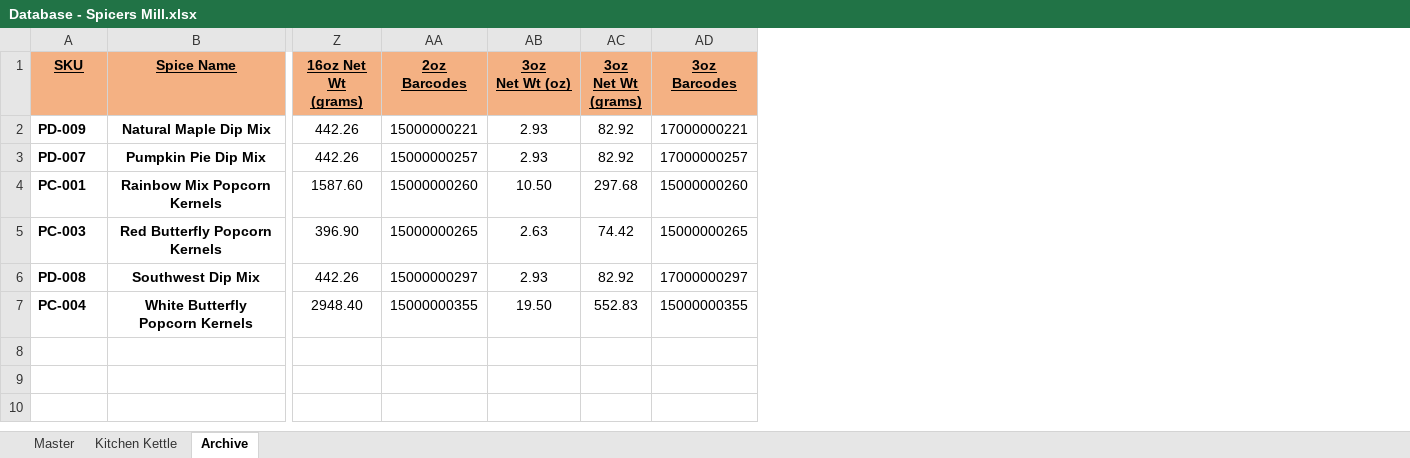
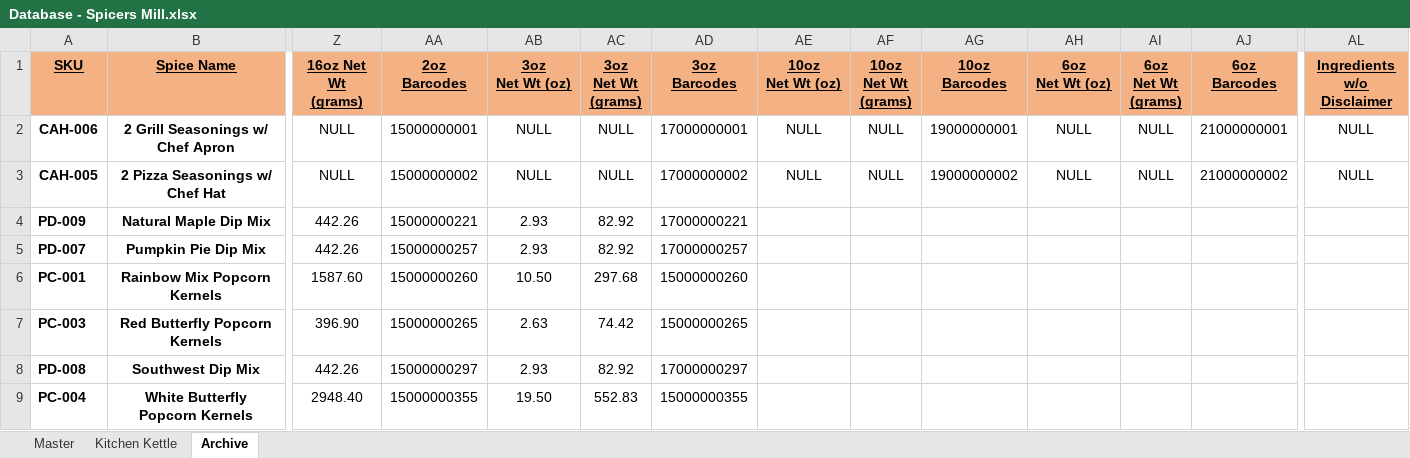
Before and after one commit to chadLinthicum/DATABASE-Spicers_Mill, an Excel workbook: Database - Spicers Mill.xlsx, sheet Archive, drawn as a sheet; only a part is shown, gaps mark what is left out; values as stored, in another font and other column widths than the file's, no borders; conditional formats not drawn; addresses are those after the commit; rows hold the shown columns only; the diff names each change by its address in the sheet, - before the commit and + after, or states it on an @@ line.

```diff
--- a/Database - Spicers Mill.xlsx (sheet Archive)
+++ b/Database - Spicers Mill.xlsx (sheet Archive)
+column AE (10oz Net Wt (oz)), empty
+column AF (10oz Net Wt (grams)), empty
+column AG (10oz Barcodes), empty
+column AH (6oz Net Wt (oz)), empty
+column AI (6oz Net Wt (grams)), empty
+column AJ (6oz Barcodes), empty
+column AL (Ingredients w/o Disclaimer), empty
+row 2: CAH-006 | 2 Grill Seasonings w/ Chef Apron | NULL | 15000000001 | NULL | NULL | 17000000001 | NULL | NULL | 19000000001 | NULL | NULL | 21000000001 | NULL
+row 3: CAH-005 | 2 Pizza Seasonings w/ Chef Hat | NULL | 15000000002 | NULL | NULL | 17000000002 | NULL | NULL | 19000000002 | NULL | NULL | 21000000002 | NULL
```
Also changed, not shown: sheet Master, formulas that keep their value, hidden cells.
